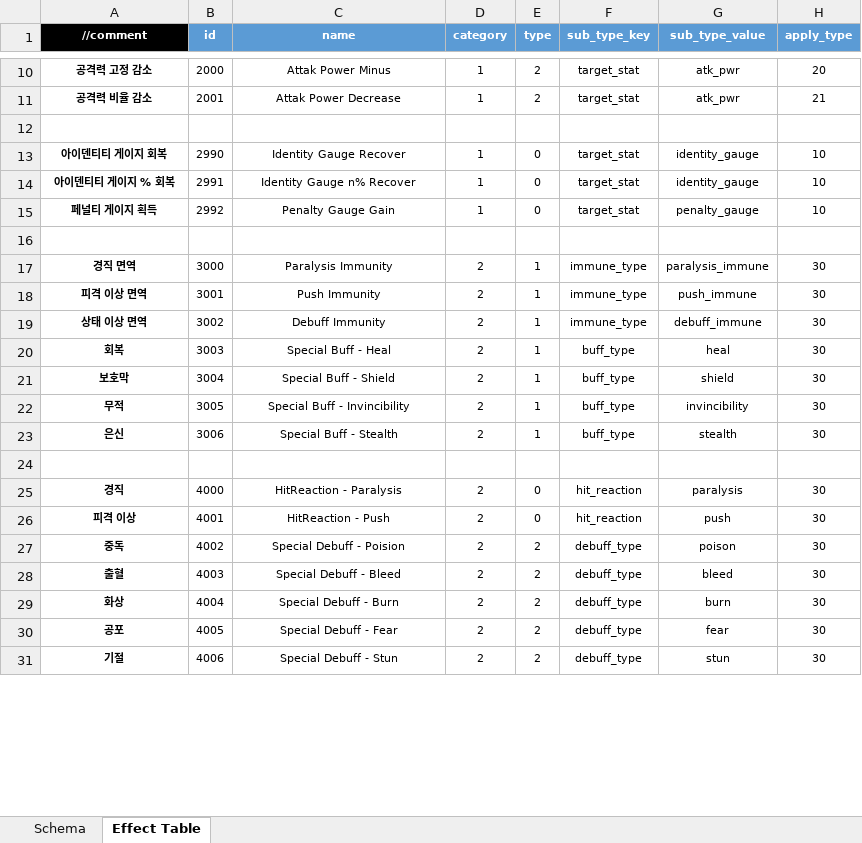
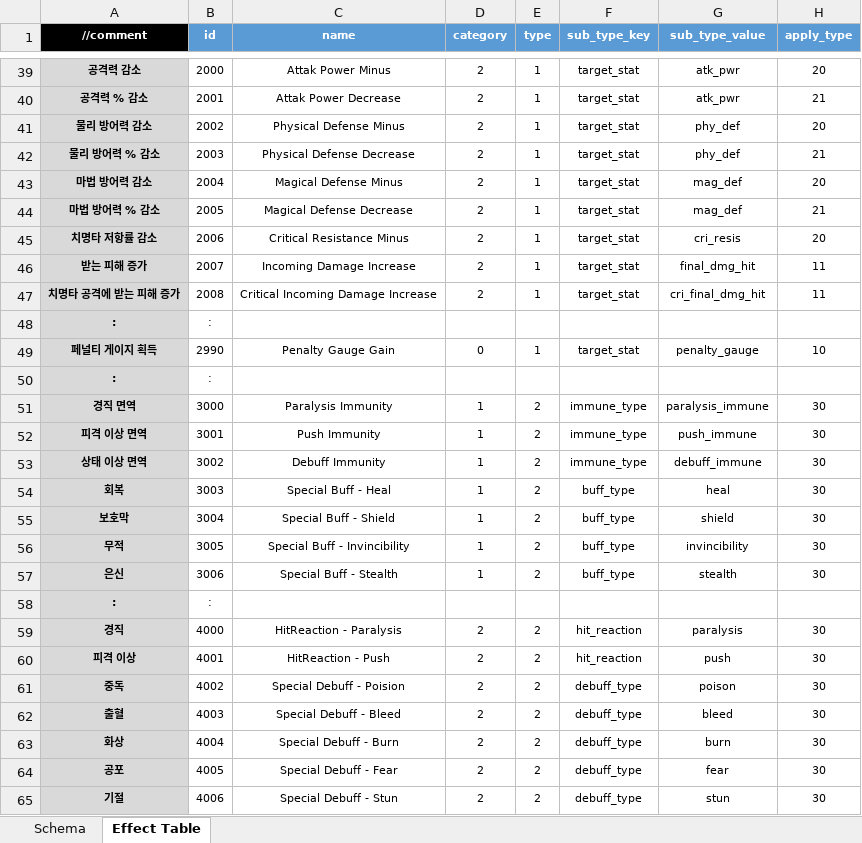
Before and after one commit to hjs0913/GameDesign, an Excel workbook: 로스트아크/데이터테이블/Effect_Table.xlsx, sheet Effect Table, drawn as a sheet; only a part is shown, gaps mark what is left out; values as stored, in another font and other column widths than the file's, no borders; removed rows and columns are numbered as before the commit, all else as after; the diff covers the shown part only; the diff names each change by its address in the sheet, - before the commit and + after, or states it on an @@ line.

```diff
--- a/로스트아크/데이터테이블/Effect_Table.xlsx (sheet Effect Table)
+++ b/로스트아크/데이터테이블/Effect_Table.xlsx (sheet Effect Table)
-A39 (//comment): 공격력 고정 감소
+A39 (//comment): 공격력 감소
-A39:A41 fill: none
+A39:A41 fill: #D9D9D9
-D39:D40 (category): 1
+D39:D40 (category): 2
-E39:E40 (type): 2
+E39:E40 (type): 1
-A40 (//comment): 공격력 비율 감소
+A40 (//comment): 공격력 % 감소
-row 41: (empty)
+row 41: 물리 방어력 감소 | 2002 | Physical Defense Minus | 2 | 1 | target_stat | phy_def | 20
-row 13: 아이덴티티 게이지 회복 | 2990 | Identity Gauge Recover | 1 | 0 | target_stat | identity_gauge | 10
-row 14: 아이덴티티 게이지 % 회복 | 2991 | Identity Gauge n% Recover | 1 | 0 | target_stat | identity_gauge | 10
+row 42: 물리 방어력 % 감소 | 2003 | Physical Defense Decrease | 2 | 1 | target_stat | phy_def | 21
+row 43: 마법 방어력 감소 | 2004 | Magical Defense Minus | 2 | 1 | target_stat | mag_def | 20
+row 44: 마법 방어력 % 감소 | 2005 | Magical Defense Decrease | 2 | 1 | target_stat | mag_def | 21
+row 45: 치명타 저항률 감소 | 2006 | Critical Resistance Minus | 2 | 1 | target_stat | cri_resis | 20
+row 46: 받는 피해 증가 | 2007 | Incoming Damage Increase | 2 | 1 | target_stat | final_dmg_hit | 11
+row 47: 치명타 공격에 받는 피해 증가 | 2008 | Critical Incoming Damage Increase | 2 | 1 | target_stat | cri_final_dmg_hit | 11
+row 48: : | :
-A49:A65 fill: none
+A49:A65 fill: #D9D9D9
-B49 (id): 2992
+B49 (id): 2990
-D49 (category): 1
+D49 (category): 0
-E49 (type): 0
+E49 (type): 1
-row 50: (empty)
+row 50: : | :
-D51:D57 (category): 2
+D51:D57 (category): 1
-E51:E57 (type): 1
+E51:E57 (type): 2
-row 58: (empty)
+row 58: : | :
-E59:E60 (type): 0
+E59:E60 (type): 2
```
Also changed, not shown: 39 added rows, 44 edited cells and cell formats elsewhere in this sheet, sheet Schema.
